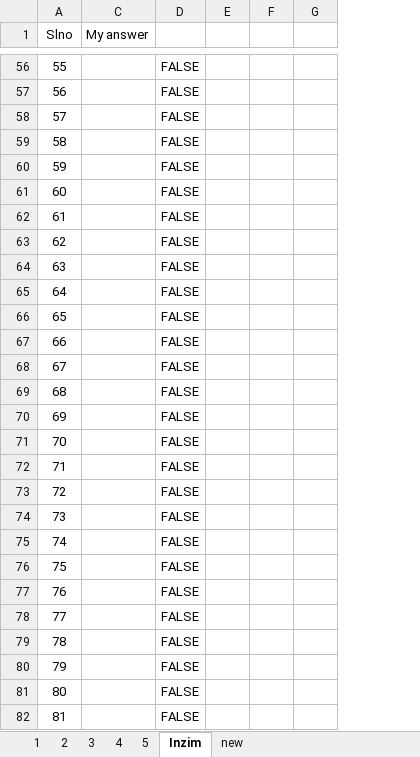
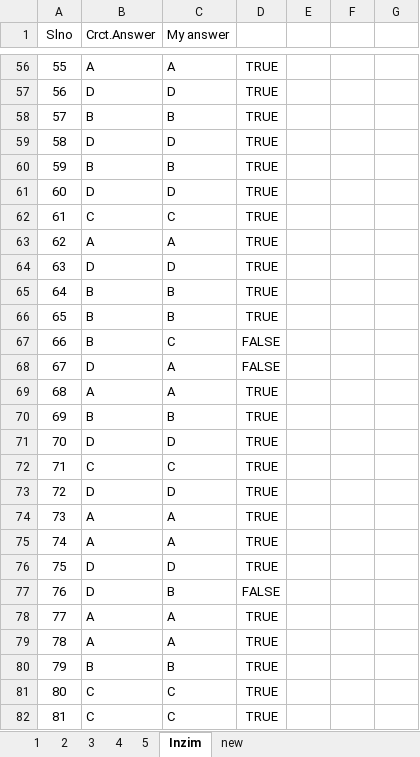
Before and after one commit to 20nishad/CEH, an Excel workbook: Exam Attempt3.xlsx, sheet Inzim, drawn as a sheet; only a part is shown, gaps mark what is left out; values as stored, in another font and other column widths than the file's, no borders; removed rows and columns are numbered as before the commit, all else as after; the diff covers the shown part only; the diff names each change by its address in the sheet, - before the commit and + after, or states it on an @@ line.

```diff
--- a/Exam Attempt3.xlsx (sheet Inzim)
+++ b/Exam Attempt3.xlsx (sheet Inzim)
@@ column B (Crct.Answer) unhidden, rows 56-82: A | D | B | D | B | D | C | A | D | B | B | B | D | A | B | D | C | D | A | A | D | D | A | A | B | C | C @@
-column D, rows 56-82: all FALSE
+column D, rows 56-82: TRUE | TRUE | TRUE | TRUE | TRUE | TRUE | TRUE | TRUE | TRUE | TRUE | TRUE | FALSE | FALSE | TRUE | TRUE | TRUE | TRUE | TRUE | TRUE | TRUE | TRUE | FALSE | TRUE | TRUE | TRUE | TRUE | TRUE
-column G, empty
+column G, empty
-C56 (My answer): (empty)
+C56 (My answer): A
-C57 (My answer): (empty)
+C57 (My answer): D
-C58 (My answer): (empty)
+C58 (My answer): B
-C59 (My answer): (empty)
+C59 (My answer): D
-C60 (My answer): (empty)
+C60 (My answer): B
-C61 (My answer): (empty)
+C61 (My answer): D
-C62 (My answer): (empty)
+C62 (My answer): C
-C63 (My answer): (empty)
+C63 (My answer): A
-C64 (My answer): (empty)
+C64 (My answer): D
-C65:C66 (My answer): (empty)
+C65:C66 (My answer): B
-C67 (My answer): (empty)
+C67 (My answer): C
-C68:C69 (My answer): (empty)
+C68:C69 (My answer): A
-C70 (My answer): (empty)
+C70 (My answer): B
-C71 (My answer): (empty)
+C71 (My answer): D
-C72 (My answer): (empty)
+C72 (My answer): C
-C73 (My answer): (empty)
+C73 (My answer): D
-C74:C75 (My answer): (empty)
+C74:C75 (My answer): A
-C76 (My answer): (empty)
+C76 (My answer): D
-C77 (My answer): (empty)
+C77 (My answer): B
-C78:C79 (My answer): (empty)
+C78:C79 (My answer): A
-C80 (My answer): (empty)
+C80 (My answer): B
-C81:C82 (My answer): (empty)
+C81:C82 (My answer): C
```
Also changed, not shown: 98 edited cells and cell formats elsewhere in this sheet, sheet new, hidden cells.
